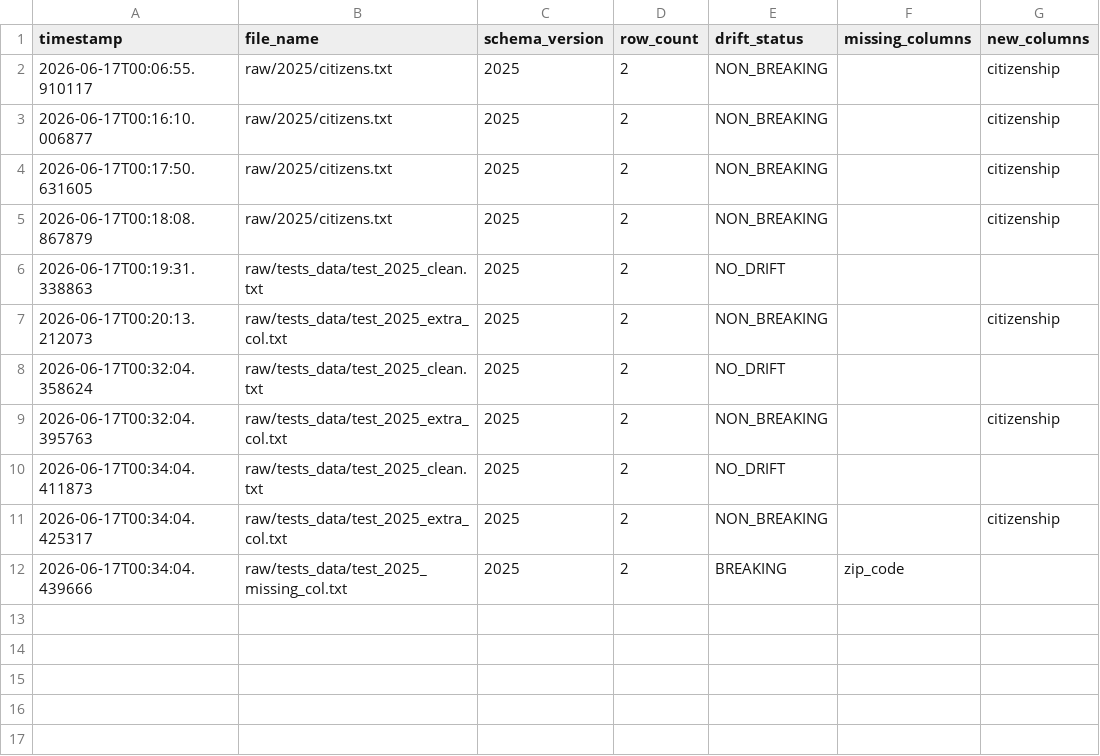
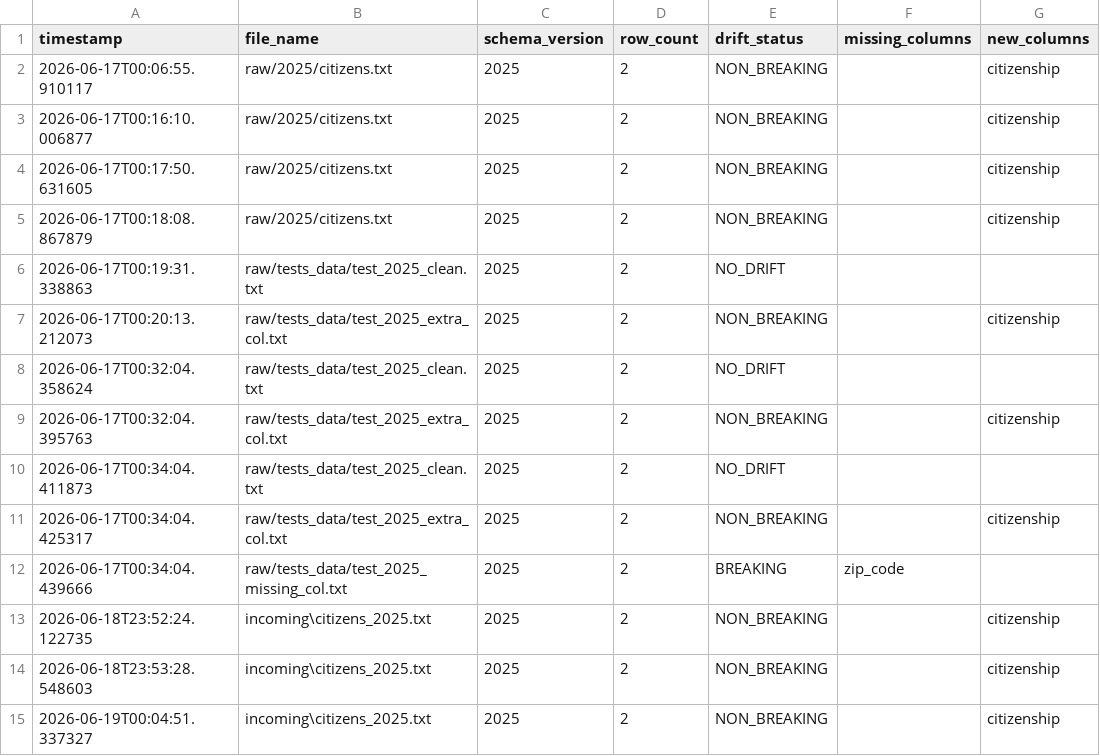
Before and after one commit to zainkhangithub/flat-file-ingestion-pipeline-schema-drift, a CSV file: logs/pipeline_log.csv, drawn as a sheet.

```diff
--- a/logs/pipeline_log.csv
+++ b/logs/pipeline_log.csv
@@ -12 +12,4 @@ timestamp,file_name,schema_version,row_count,drift_status,missing_columns,new_co
 2026-06-17T00:34:04.439666,raw/tests_data/test_2025_missing_col.txt,2025,2,BREAKING,zip_code,
+2026-06-18T23:52:24.122735,incoming\citizens_2025.txt,2025,2,NON_BREAKING,,citizenship
+2026-06-18T23:53:28.548603,incoming\citizens_2025.txt,2025,2,NON_BREAKING,,citizenship
+2026-06-19T00:04:51.337327,incoming\citizens_2025.txt,2025,2,NON_BREAKING,,citizenship
```
Also changed, not shown: 6 other files.
